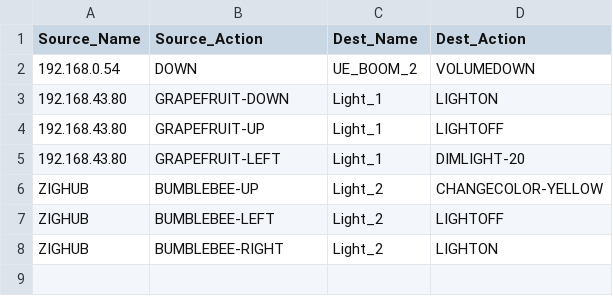
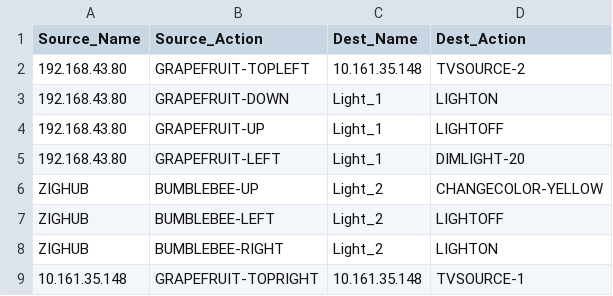
Before and after one commit to adibshalekeen/fydp, a CSV file: server/User_Interface/dist/action.csv, drawn as a sheet.

```diff
--- a/server/User_Interface/dist/action.csv
+++ b/server/User_Interface/dist/action.csv
@@ -1,3 +1,3 @@
 Source_Name,Source_Action,Dest_Name,Dest_Action
-192.168.0.54,DOWN,UE_BOOM_2,VOLUMEDOWN
+192.168.43.80,GRAPEFRUIT-TOPLEFT,10.161.35.148,TVSOURCE-2
 192.168.43.80,GRAPEFRUIT-DOWN,Light_1,LIGHTON
@@ -8 +8,2 @@ ZIGHUB,BUMBLEBEE-LEFT,Light_2,LIGHTOFF
 ZIGHUB,BUMBLEBEE-RIGHT,Light_2,LIGHTON
+10.161.35.148,GRAPEFRUIT-TOPRIGHT,10.161.35.148,TVSOURCE-1
```
Also changed, not shown: server/User_Interface/dist/devices.csv, 2 other files.
